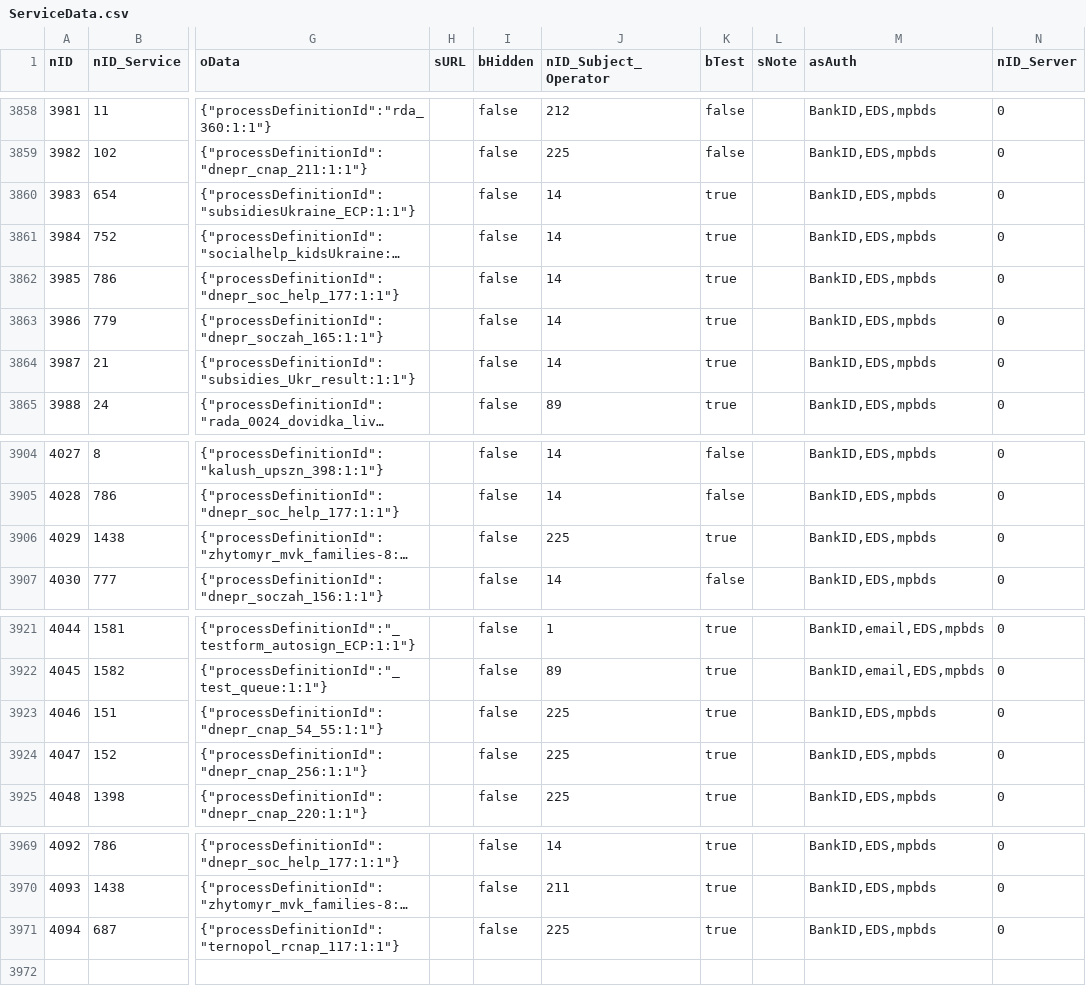
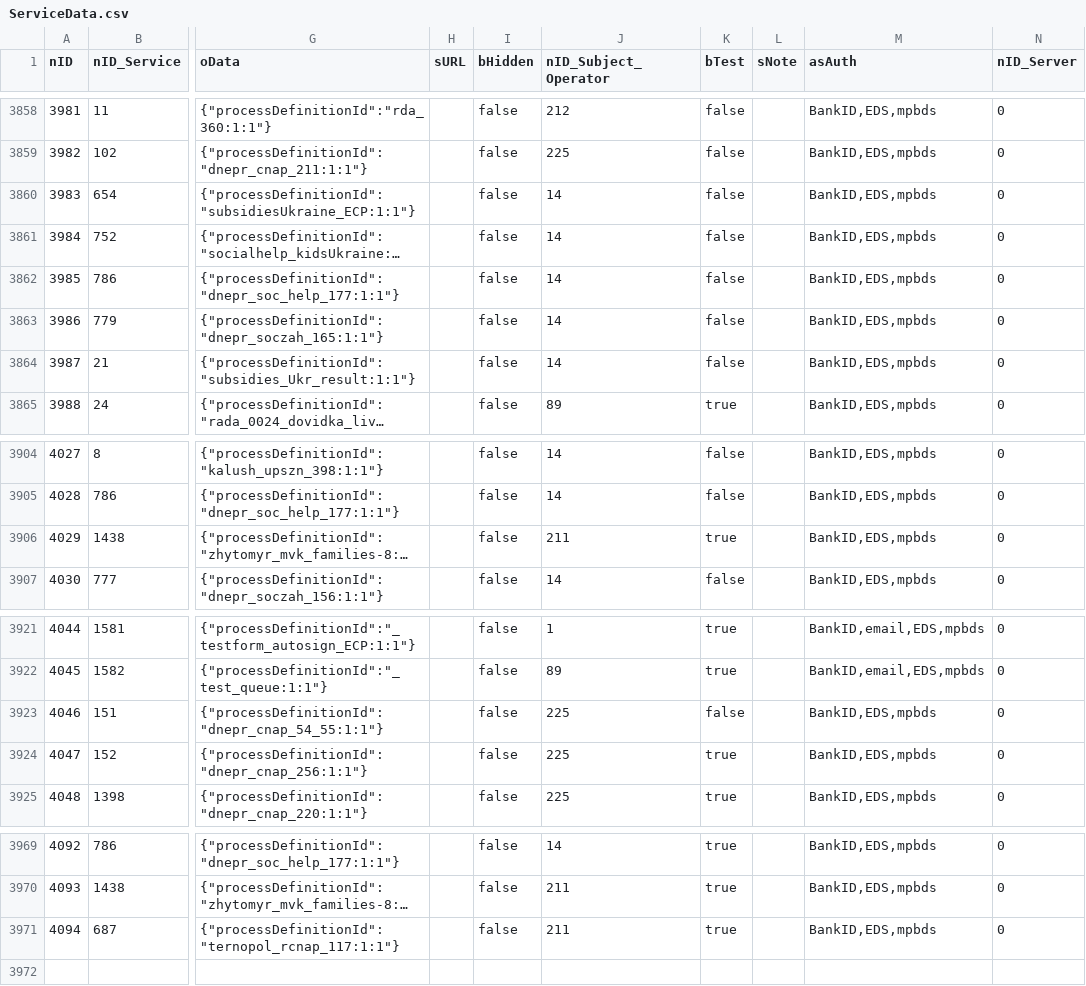
Before and after one commit to iGov-UA/i, a CSV file: wf-central/src/main/resources/data/ServiceData.csv, drawn as a sheet; only a part is shown, gaps mark what is left out; long unchanged cells end in …; the diff names each change by its address in the sheet, - before the commit and + after, or states it on an @@ line.

Commit message:
kobelyaky to prod

```diff
--- a/wf-central/src/main/resources/data/ServiceData.csv
+++ b/wf-central/src/main/resources/data/ServiceData.csv
-K3860:K3864 (bTest): true
+K3860:K3864 (bTest): false
-J3906 (nID_Subject_Operator): 225
+J3906 (nID_Subject_Operator): 211
-K3923 (bTest): true
+K3923 (bTest): false
-J3971 (nID_Subject_Operator): 225
+J3971 (nID_Subject_Operator): 211
```
